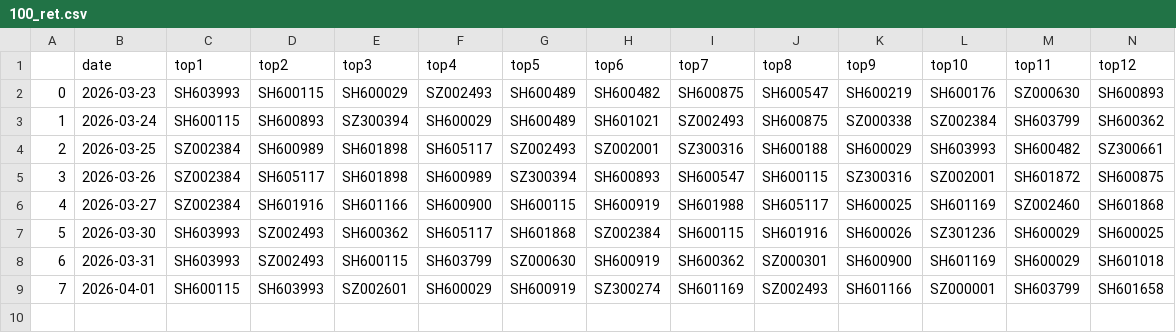
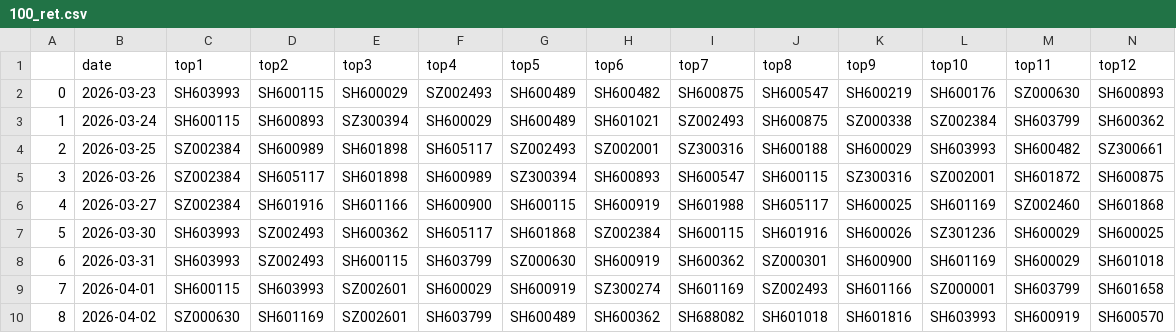
Before and after one commit to leafleo/qlibAssistant, a CSV file: backtest_csv/100_ret.csv, drawn as a sheet; only a part is shown; rows hold the shown columns only; the diff names each change by its address in the sheet, - before the commit and + after, or states it on an @@ line.

```diff
--- a/backtest_csv/100_ret.csv
+++ b/backtest_csv/100_ret.csv
+row 10: 8 | 2026-04-02 | SZ000630 | SH601169 | SZ002601 | SH603799 | SH600489 | SH600362 | SH688082 | SH601018 | SH601816 | SH603993 | SH600919 | SH600570
```
Also changed, not shown: backtest_csv/100_filter_ret.csv, backtest_csv/50_filter_ret.csv, 11 other files.
